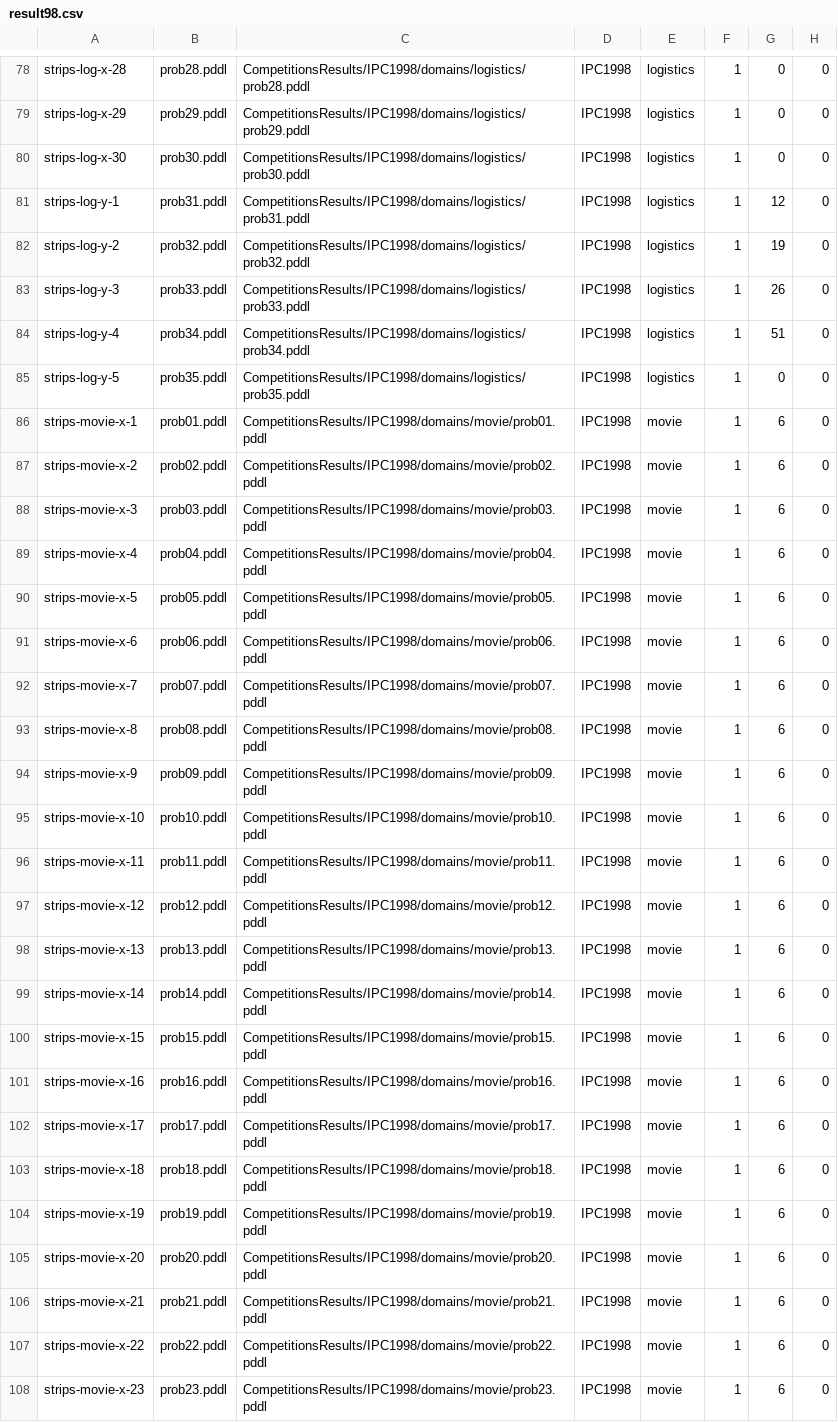
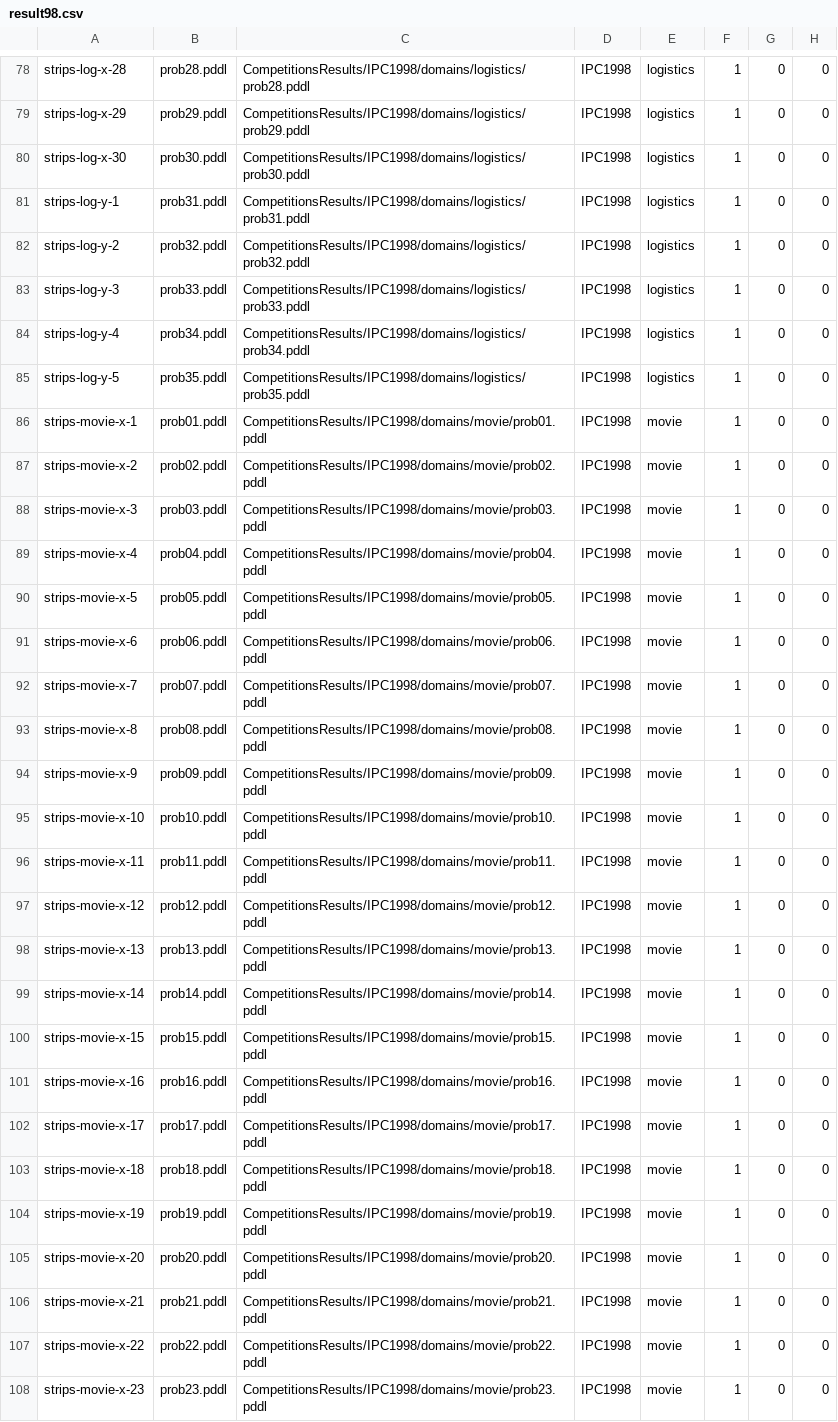
Before and after one commit to ppGodel/StructuralCharacterizationOfPlanningProblems, a CSV file: ScriptFiles/result98.csv, drawn as a sheet; only a part is shown, gaps mark what is left out; the diff covers the shown part only; the diff names each change by its address in the sheet, - before the commit and + after, or states it on an @@ line.

Commit message:
ch

```diff
--- a/ScriptFiles/result98.csv
+++ b/ScriptFiles/result98.csv
-G81: 12
+G81: 0
-G82: 19
+G82: 0
-G83: 26
+G83: 0
-G84: 51
+G84: 0
-G86:G108: 6
+G86:G108: 0
```
Also changed, not shown: 33 edited cells elsewhere in this file.
